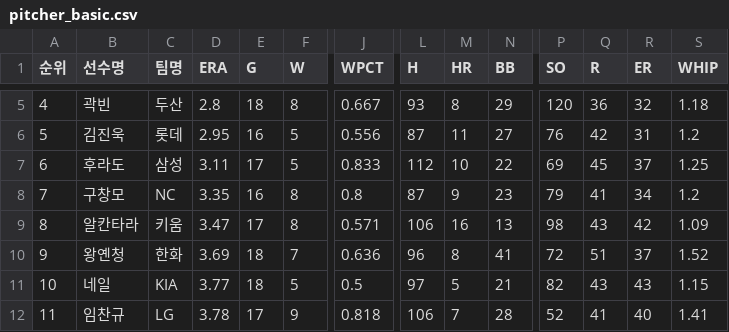
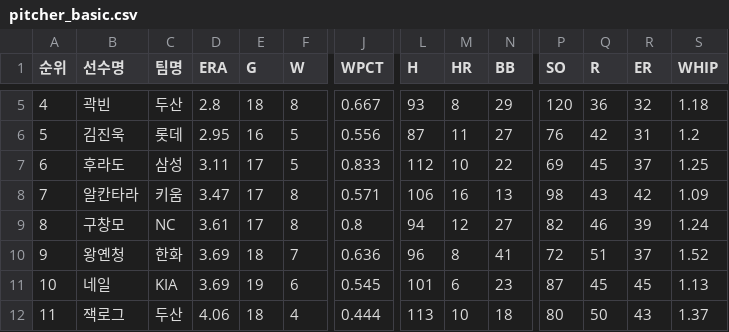
Before and after one commit to yruserious/kbo-fangraphs, a CSV file: data_raw/2026_kbo_official/pitcher_basic.csv, drawn as a sheet; only a part is shown, gaps mark what is left out; removed rows and columns are numbered as before the commit, all else as after; rows hold the shown columns only; the diff covers the shown part only; the diff names each change by its address in the sheet, - before the commit and + after, or states it on an @@ line.

```diff
--- a/data_raw/2026_kbo_official/pitcher_basic.csv
+++ b/data_raw/2026_kbo_official/pitcher_basic.csv
-row 8: 7 | 구창모 | NC | 3.35 | 16 | 8 | 0.8 | 87 | 9 | 23 | 79 | 41 | 34 | 1.2
-A8 (순위): 8
+A8 (순위): 7
+row 9: 8 | 구창모 | NC | 3.61 | 17 | 8 | 0.8 | 94 | 12 | 27 | 82 | 46 | 39 | 1.24
-D11 (ERA): 3.77
+D11 (ERA): 3.69
-E11 (G): 18
+E11 (G): 19
-F11 (W): 5
+F11 (W): 6
-J11 (WPCT): 0.5
+J11 (WPCT): 0.545
-L11 (H): 97
+L11 (H): 101
-M11 (HR): 5
+M11 (HR): 6
-N11 (BB): 21
+N11 (BB): 23
-P11 (SO): 82
+P11 (SO): 87
-Q11 (R): 43
+Q11 (R): 45
-R11 (ER): 43
+R11 (ER): 45
-S11 (WHIP): 1.15
+S11 (WHIP): 1.13
-B12 (선수명): 임찬규
+B12 (선수명): 잭로그
-C12 (팀명): LG
+C12 (팀명): 두산
-D12 (ERA): 3.78
+D12 (ERA): 4.06
-E12 (G): 17
+E12 (G): 18
-F12 (W): 9
+F12 (W): 4
-J12 (WPCT): 0.818
+J12 (WPCT): 0.444
-L12 (H): 106
+L12 (H): 113
-M12 (HR): 7
+M12 (HR): 10
-N12 (BB): 28
+N12 (BB): 18
-P12 (SO): 52
+P12 (SO): 80
-Q12 (R): 41
+Q12 (R): 50
-R12 (ER): 40
+R12 (ER): 43
-S12 (WHIP): 1.41
+S12 (WHIP): 1.37
```
Also changed, not shown: 1 added row, 1 removed row and 28 edited cells elsewhere in this file, data_raw/2026_kbo_official/defense_basic.csv, data_raw/2026_kbo_official/hitter_basic1.csv, 2 other files.
